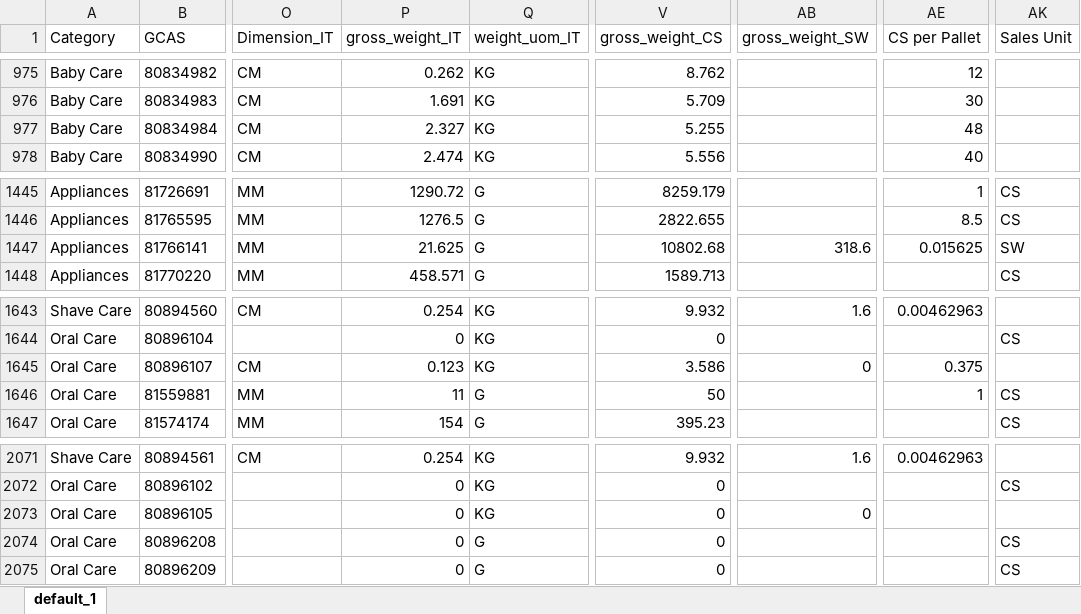
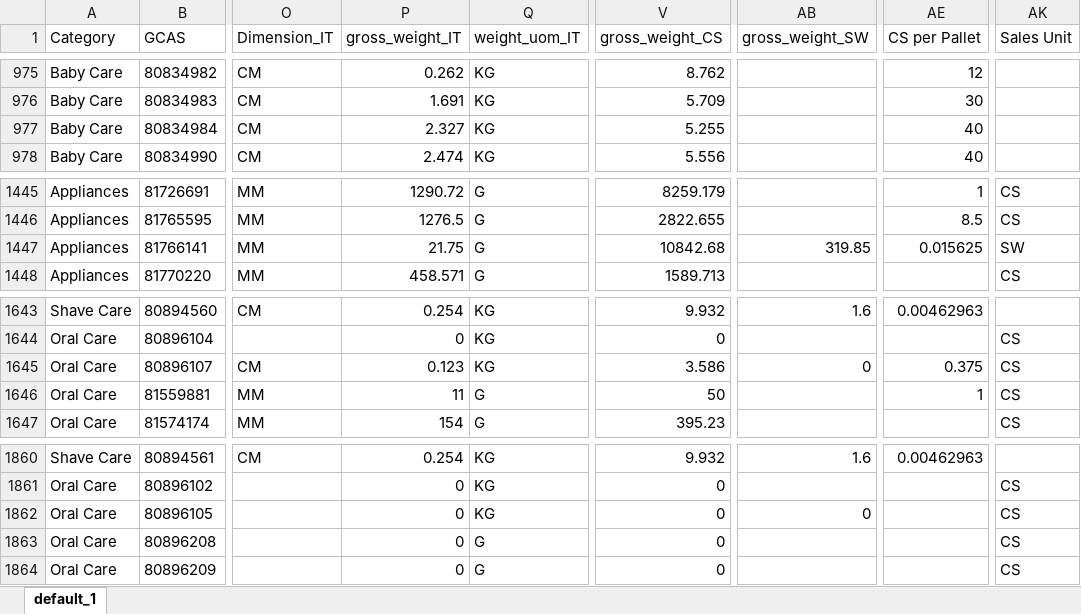
Before and after one commit to swanlee0729/pg.eagles.data, an Excel workbook: ZVMD_KNIME.xlsx, sheet default_1, drawn as a sheet; only a part is shown, gaps mark what is left out; values as stored, in another font and other column widths than the file's, no borders; addresses are those after the commit; the diff covers the shown part only; the diff names each change by its address in the sheet, - before the commit and + after, or states it on an @@ line.

```diff
--- a/ZVMD_KNIME.xlsx (sheet default_1)
+++ b/ZVMD_KNIME.xlsx (sheet default_1)
-AE977 (CS per Pallet): 48
+AE977 (CS per Pallet): 40
-P1447 (gross_weight_IT): 21.625
+P1447 (gross_weight_IT): 21.75
-V1447 (gross_weight_CS): 10802.68
+V1447 (gross_weight_CS): 10842.68
-AB1447 (gross_weight_SW): 318.6
+AB1447 (gross_weight_SW): 319.85
-AK1645 (Sales Unit): (empty)
+AK1645 (Sales Unit): CS
-AK1862 (Sales Unit): (empty)
+AK1862 (Sales Unit): CS
```
Also changed, not shown: 2 added rows, 2 removed rows, 361 moved rows and 2 edited cells elsewhere in this sheet, IOPT_KNIME.xlsx, Inventory_KNIME.xlsx, 4 other files.
